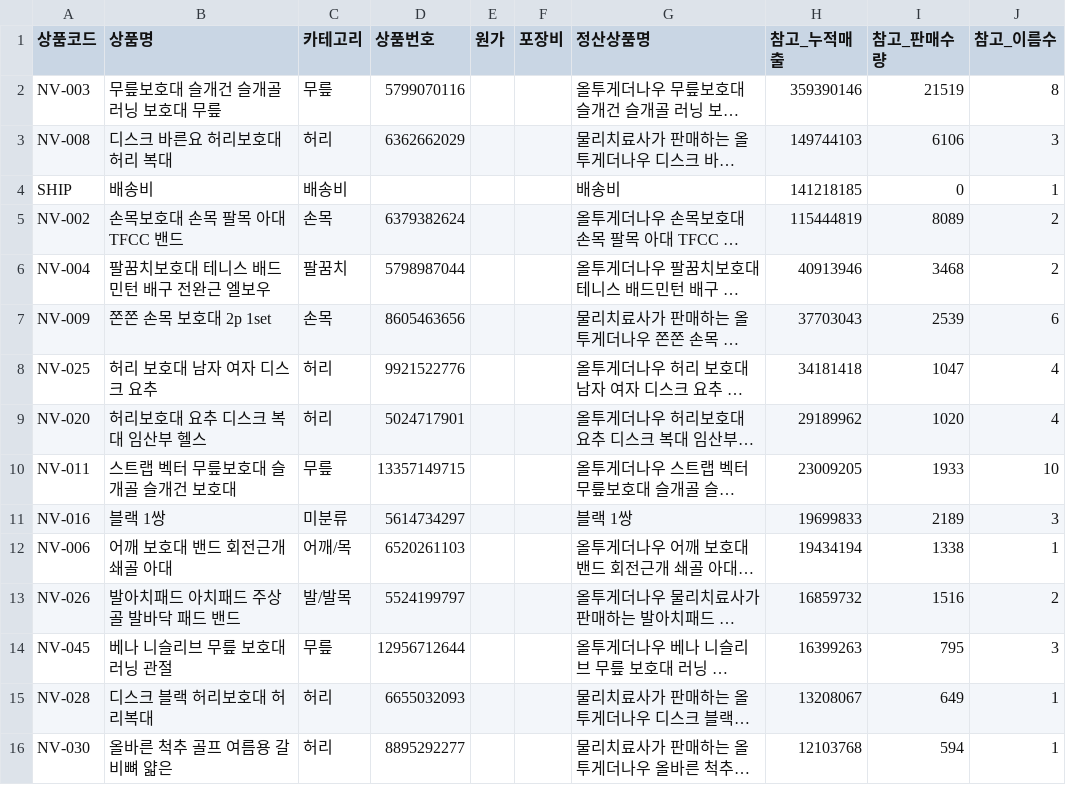
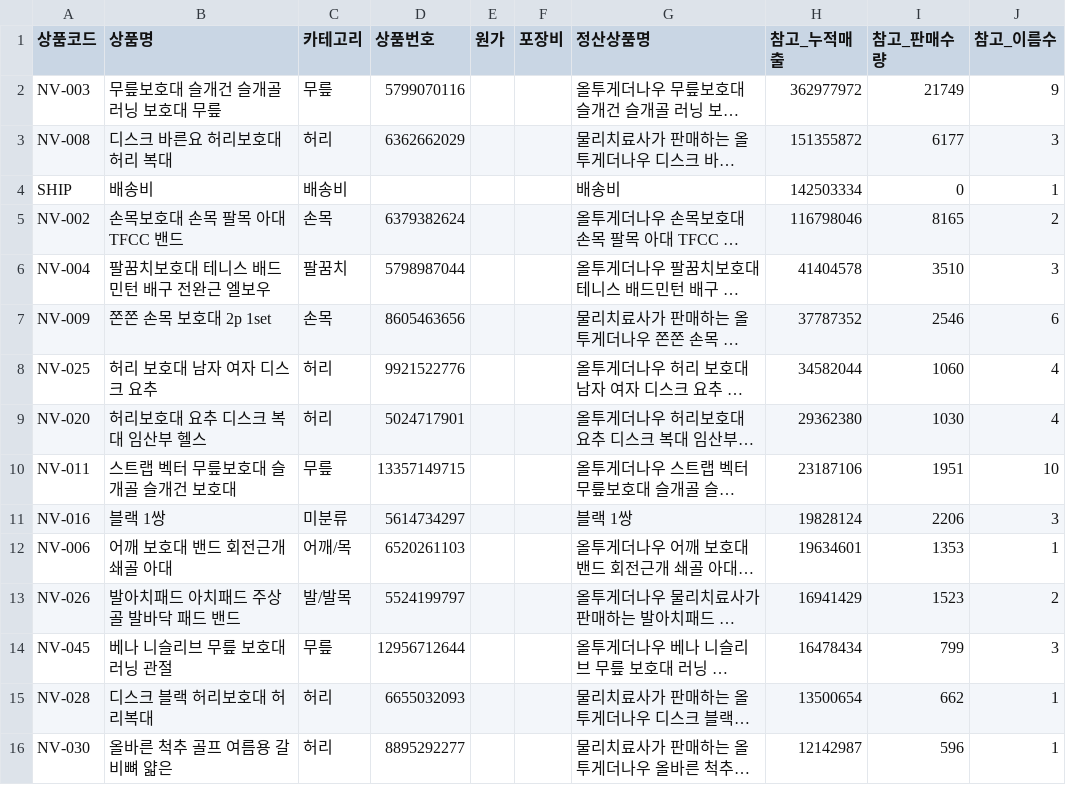
Before and after one commit to zpzpssh-tech/-, a CSV file: data/products.csv, drawn as a sheet; only a part is shown; long unchanged cells end in …; the diff covers the shown part only; the diff names each change by its address in the sheet, - before the commit and + after, or states it on an @@ line.

```diff
--- a/data/products.csv
+++ b/data/products.csv
-H2 (참고_누적매출): 359390146
+H2 (참고_누적매출): 362977972
-I2 (참고_판매수량): 21519
+I2 (참고_판매수량): 21749
-J2 (참고_이름수): 8
+J2 (참고_이름수): 9
-H3 (참고_누적매출): 149744103
+H3 (참고_누적매출): 151355872
-I3 (참고_판매수량): 6106
+I3 (참고_판매수량): 6177
-H4 (참고_누적매출): 141218185
+H4 (참고_누적매출): 142503334
-H5 (참고_누적매출): 115444819
+H5 (참고_누적매출): 116798046
-I5 (참고_판매수량): 8089
+I5 (참고_판매수량): 8165
-H6 (참고_누적매출): 40913946
+H6 (참고_누적매출): 41404578
-I6 (참고_판매수량): 3468
+I6 (참고_판매수량): 3510
-J6 (참고_이름수): 2
+J6 (참고_이름수): 3
-H7 (참고_누적매출): 37703043
+H7 (참고_누적매출): 37787352
-I7 (참고_판매수량): 2539
+I7 (참고_판매수량): 2546
-H8 (참고_누적매출): 34181418
+H8 (참고_누적매출): 34582044
-I8 (참고_판매수량): 1047
+I8 (참고_판매수량): 1060
-H9 (참고_누적매출): 29189962
+H9 (참고_누적매출): 29362380
-I9 (참고_판매수량): 1020
+I9 (참고_판매수량): 1030
-H10 (참고_누적매출): 23009205
+H10 (참고_누적매출): 23187106
-I10 (참고_판매수량): 1933
+I10 (참고_판매수량): 1951
-H11 (참고_누적매출): 19699833
+H11 (참고_누적매출): 19828124
-I11 (참고_판매수량): 2189
+I11 (참고_판매수량): 2206
-H12 (참고_누적매출): 19434194
+H12 (참고_누적매출): 19634601
-I12 (참고_판매수량): 1338
+I12 (참고_판매수량): 1353
-H13 (참고_누적매출): 16859732
+H13 (참고_누적매출): 16941429
-I13 (참고_판매수량): 1516
+I13 (참고_판매수량): 1523
-H14 (참고_누적매출): 16399263
+H14 (참고_누적매출): 16478434
-I14 (참고_판매수량): 795
+I14 (참고_판매수량): 799
-H15 (참고_누적매출): 13208067
+H15 (참고_누적매출): 13500654
-I15 (참고_판매수량): 649
+I15 (참고_판매수량): 662
-H16 (참고_누적매출): 12103768
+H16 (참고_누적매출): 12142987
-I16 (참고_판매수량): 594
+I16 (참고_판매수량): 596
```
Also changed, not shown: 3 added rows, 3 removed rows and 26 edited cells elsewhere in this file, data/sales.csv, data/일별주문.csv, 4 other files.
